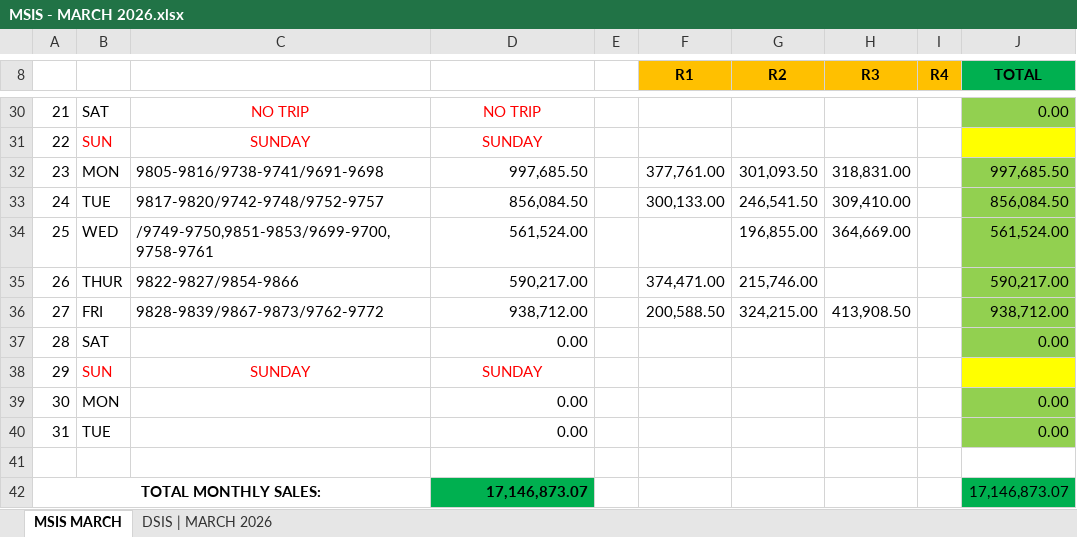
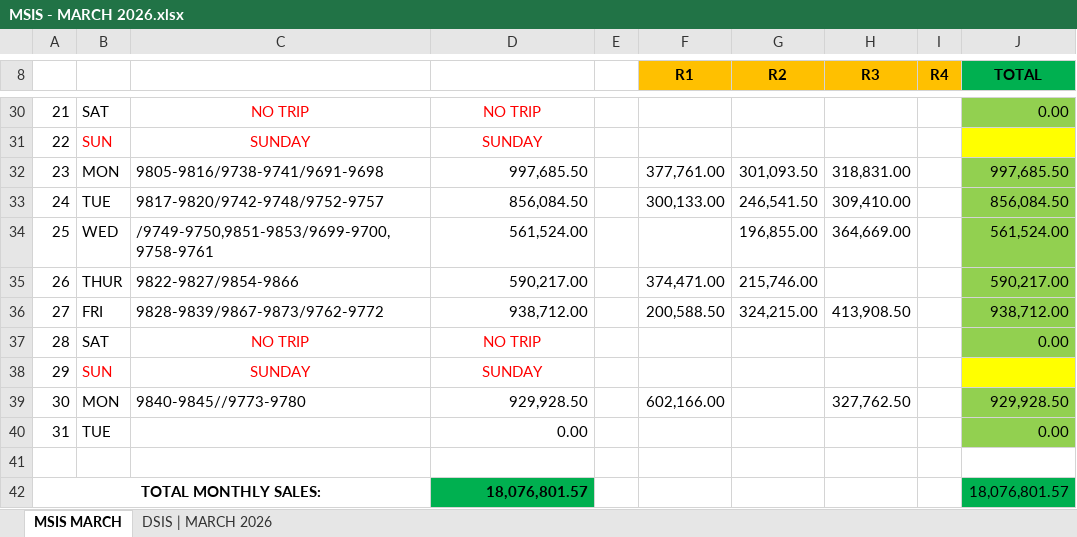
Before and after one commit to fliqlo/GBDS, an Excel workbook: GBDS MARCH FILES 2026/MSIS - MARCH 2026.xlsx, sheet MSIS MARCH, drawn as a sheet; only a part is shown, gaps mark what is left out; values as stored, in another font and other column widths than the file's, no borders; the diff names each change by its address in the sheet, - before the commit and + after, or states it on an @@ line.

Commit message:
GBDS MARCH FILES 2026 | fliqlo@GBDS

```diff
--- a/GBDS MARCH FILES 2026/MSIS - MARCH 2026.xlsx (sheet MSIS MARCH)
+++ b/GBDS MARCH FILES 2026/MSIS - MARCH 2026.xlsx (sheet MSIS MARCH)
-C37: (empty)
+C37: NO TRIP
-D37: 0.00
+D37: NO TRIP
@@ D37 text colour: black → #FF0000, alignment: right → center @@
-C39: (empty)
+C39: 9840-9845//9773-9780
-D39: 0.00
+D39: 929,928.50
-F39 (R1): (empty)
+F39 (R1): 602,166.00
-H39 (R3): (empty)
+H39 (R3): 327,762.50
-J39 (TOTAL): 0.00
+J39 (TOTAL): 929,928.50
-D42: 17,146,873.07
+D42: 18,076,801.57
-J42 (TOTAL): 17,146,873.07
+J42 (TOTAL): 18,076,801.57
```
Also changed, not shown: sheet DSIS | MARCH 2026.
